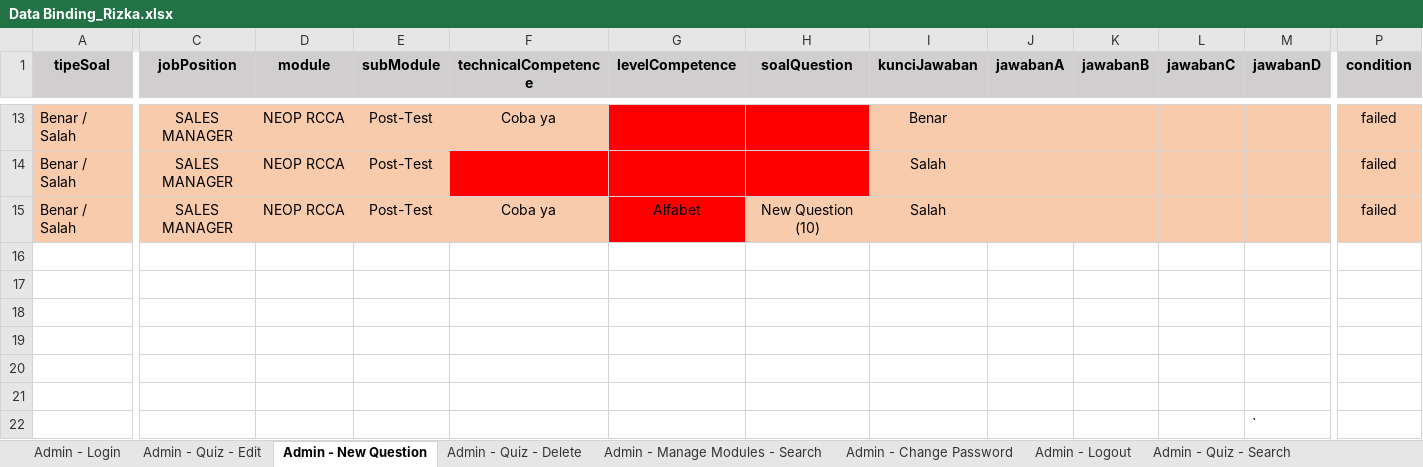
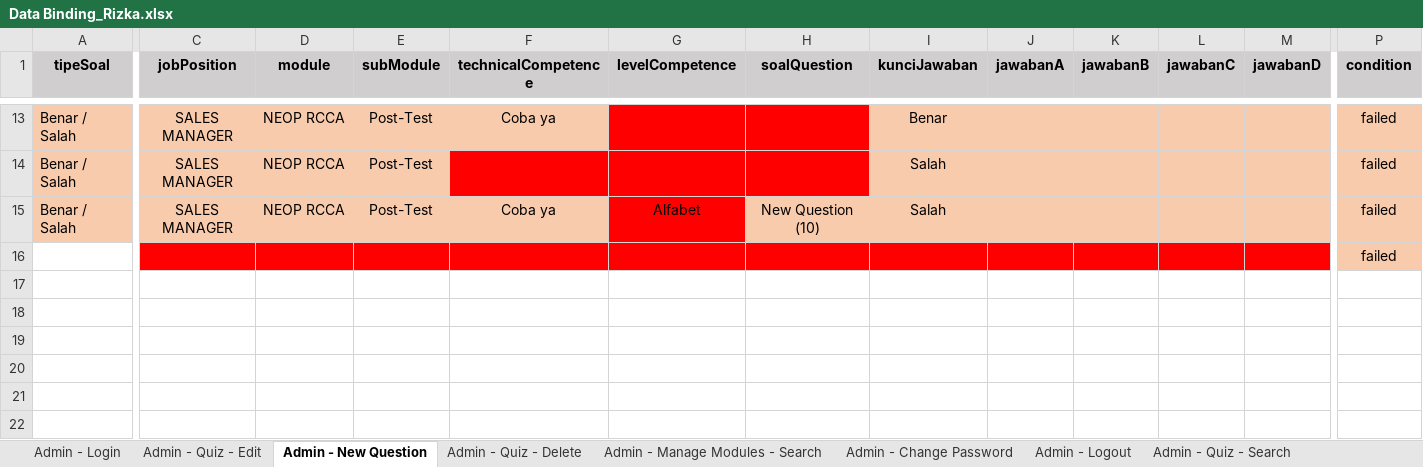
Before and after one commit to qcaccompanies/LearningManagementWeb, an Excel workbook: Data Binding_Rizka.xlsx, sheet Admin - New Question, drawn as a sheet; only a part is shown, gaps mark what is left out; values as stored, in another font and other column widths than the file's, no borders; rows hold the shown columns only; the diff covers the shown part only; the diff names each change by its address in the sheet, - before the commit and + after, or states it on an @@ line.

Commit message:
Update Rizka - 29 Mei 2020

```diff
--- a/Data Binding_Rizka.xlsx (sheet Admin - New Question)
+++ b/Data Binding_Rizka.xlsx (sheet Admin - New Question)
-C16:M16 fill: none
+C16:M16 fill: #FF0000
-P16 (condition): (empty)
+P16 (condition): failed
-P16 fill: none
+P16 fill: #F8CBAD
-row 17: (empty)
-row 18: (empty)
-row 19: (empty)
-row 20: (empty)
-row 21: (empty)
-row 22:  |  |  |  |  |  |  |  |  |  |  | `
```
Also changed, not shown: cell formats elsewhere in this sheet, 1 other file.
